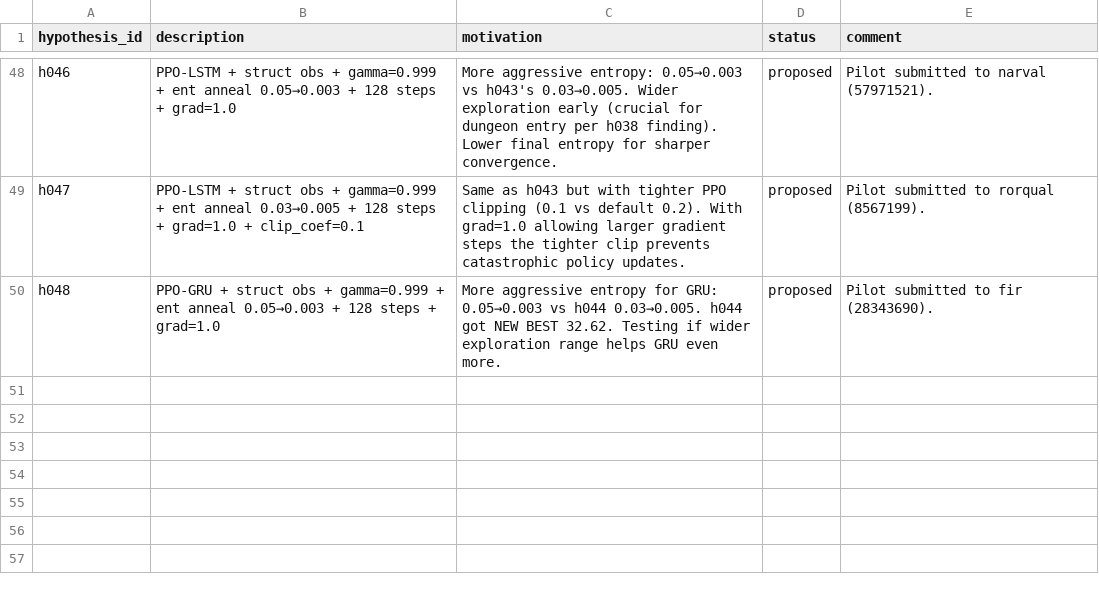
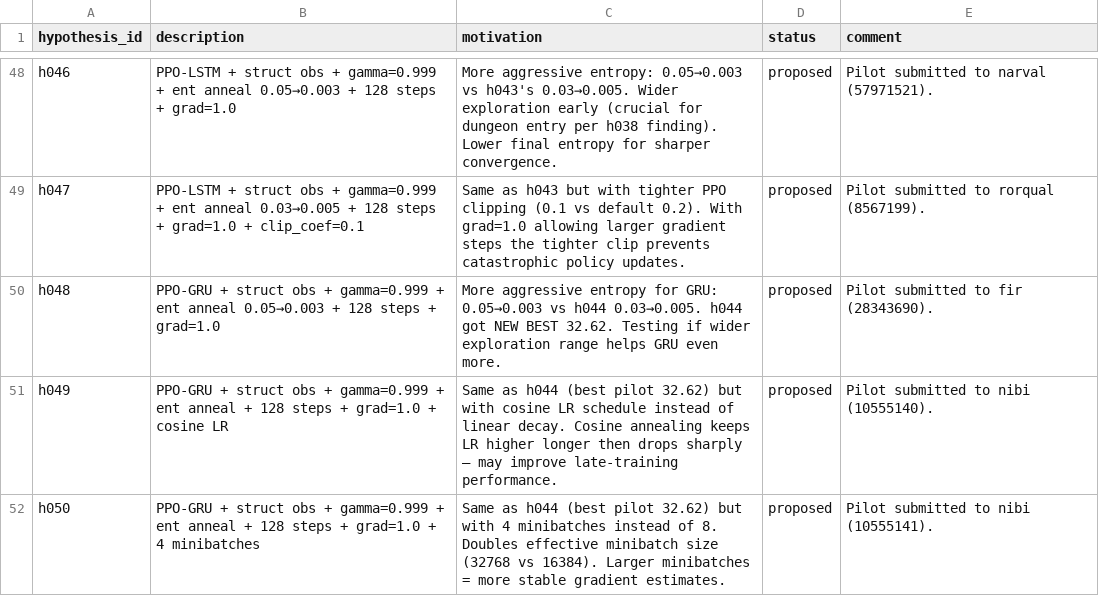
Before and after one commit to roger-creus/auto-craftax, a CSV file: results/hypotheses.csv, drawn as a sheet; only a part is shown, gaps mark what is left out.

```diff
--- a/results/hypotheses.csv
+++ b/results/hypotheses.csv
@@ -50 +50,3 @@ h047,PPO-LSTM + struct obs + gamma=0.999 + ent anneal 0.03→0.005 + 128 steps +
 h048,PPO-GRU + struct obs + gamma=0.999 + ent anneal 0.05→0.003 + 128 steps + grad=1.0,More aggressive entropy for GRU: 0.05→0.003 vs h044 0.03→0.005. h044 got NEW BEST 32.62. Testing if wider exploration range helps GRU even more.,proposed,Pilot submitted to fir (28343690).
+h049,PPO-GRU + struct obs + gamma=0.999 + ent anneal + 128 steps + grad=1.0 + cosine LR,Same as h044 (best pilot 32.62) but with cosine LR schedule instead of linear decay. Cosine annealing keeps LR higher longer then drops sharply — may improve late-training performance.,proposed,Pilot submitted to nibi (10555140).
+h050,PPO-GRU + struct obs + gamma=0.999 + ent anneal + 128 steps + grad=1.0 + 4 minibatches,Same as h044 (best pilot 32.62) but with 4 minibatches instead of 8. Doubles effective minibatch size (32768 vs 16384). Larger minibatches = more stable gradient estimates.,proposed,Pilot submitted to nibi (10555141).
```
Also changed, not shown: 2 other files.
